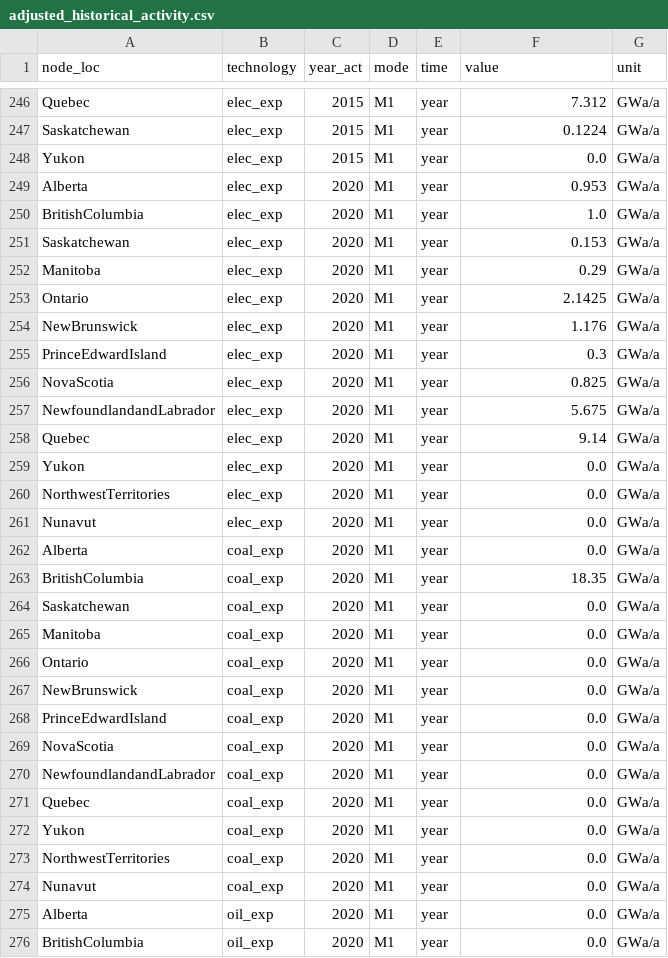
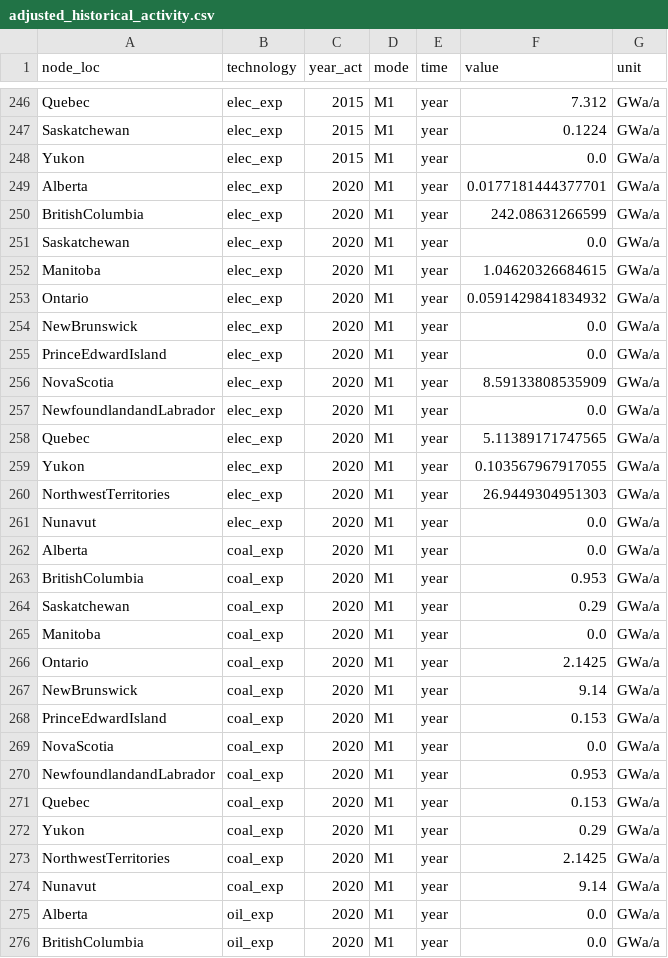
Before and after one commit to awais307/message-ix-canada, a CSV file: data/adjusted_historical_activity.csv, drawn as a sheet; only a part is shown, gaps mark what is left out; the diff covers the shown part only.

```diff
--- a/data/adjusted_historical_activity.csv
+++ b/data/adjusted_historical_activity.csv
@@ -248,28 +248,28 @@ Saskatchewan,elec_exp,2015,M1,year,0.1224,GWa/a
 Yukon,elec_exp,2015,M1,year,0.0,GWa/a
-Alberta,elec_exp,2020,M1,year,0.953,GWa/a
-BritishColumbia,elec_exp,2020,M1,year,1.0,GWa/a
-Saskatchewan,elec_exp,2020,M1,year,0.153,GWa/a
-Manitoba,elec_exp,2020,M1,year,0.29,GWa/a
-Ontario,elec_exp,2020,M1,year,2.1425,GWa/a
-NewBrunswick,elec_exp,2020,M1,year,1.176,GWa/a
-PrinceEdwardIsland,elec_exp,2020,M1,year,0.3,GWa/a
-NovaScotia,elec_exp,2020,M1,year,0.825,GWa/a
-NewfoundlandandLabrador,elec_exp,2020,M1,year,5.675,GWa/a
-Quebec,elec_exp,2020,M1,year,9.14,GWa/a
-Yukon,elec_exp,2020,M1,year,0.0,GWa/a
-NorthwestTerritories,elec_exp,2020,M1,year,0.0,GWa/a
+Alberta,elec_exp,2020,M1,year,0.0177181444377701,GWa/a
+BritishColumbia,elec_exp,2020,M1,year,242.08631266599,GWa/a
+Saskatchewan,elec_exp,2020,M1,year,0.0,GWa/a
+Manitoba,elec_exp,2020,M1,year,1.04620326684615,GWa/a
+Ontario,elec_exp,2020,M1,year,0.0591429841834932,GWa/a
+NewBrunswick,elec_exp,2020,M1,year,0.0,GWa/a
+PrinceEdwardIsland,elec_exp,2020,M1,year,0.0,GWa/a
+NovaScotia,elec_exp,2020,M1,year,8.59133808535909,GWa/a
+NewfoundlandandLabrador,elec_exp,2020,M1,year,0.0,GWa/a
+Quebec,elec_exp,2020,M1,year,5.11389171747565,GWa/a
+Yukon,elec_exp,2020,M1,year,0.103567967917055,GWa/a
+NorthwestTerritories,elec_exp,2020,M1,year,26.9449304951303,GWa/a
 Nunavut,elec_exp,2020,M1,year,0.0,GWa/a
 Alberta,coal_exp,2020,M1,year,0.0,GWa/a
-BritishColumbia,coal_exp,2020,M1,year,18.35,GWa/a
-Saskatchewan,coal_exp,2020,M1,year,0.0,GWa/a
+BritishColumbia,coal_exp,2020,M1,year,0.953,GWa/a
+Saskatchewan,coal_exp,2020,M1,year,0.29,GWa/a
 Manitoba,coal_exp,2020,M1,year,0.0,GWa/a
-Ontario,coal_exp,2020,M1,year,0.0,GWa/a
-NewBrunswick,coal_exp,2020,M1,year,0.0,GWa/a
-PrinceEdwardIsland,coal_exp,2020,M1,year,0.0,GWa/a
+Ontario,coal_exp,2020,M1,year,2.1425,GWa/a
+NewBrunswick,coal_exp,2020,M1,year,9.14,GWa/a
+PrinceEdwardIsland,coal_exp,2020,M1,year,0.153,GWa/a
 NovaScotia,coal_exp,2020,M1,year,0.0,GWa/a
-NewfoundlandandLabrador,coal_exp,2020,M1,year,0.0,GWa/a
-Quebec,coal_exp,2020,M1,year,0.0,GWa/a
-Yukon,coal_exp,2020,M1,year,0.0,GWa/a
-NorthwestTerritories,coal_exp,2020,M1,year,0.0,GWa/a
-Nunavut,coal_exp,2020,M1,year,0.0,GWa/a
+NewfoundlandandLabrador,coal_exp,2020,M1,year,0.953,GWa/a
+Quebec,coal_exp,2020,M1,year,0.153,GWa/a
+Yukon,coal_exp,2020,M1,year,0.29,GWa/a
+NorthwestTerritories,coal_exp,2020,M1,year,2.1425,GWa/a
+Nunavut,coal_exp,2020,M1,year,9.14,GWa/a
 Alberta,oil_exp,2020,M1,year,0.0,GWa/a
```
Also changed, not shown: 12 edited cells elsewhere in this file, 1 other file.
